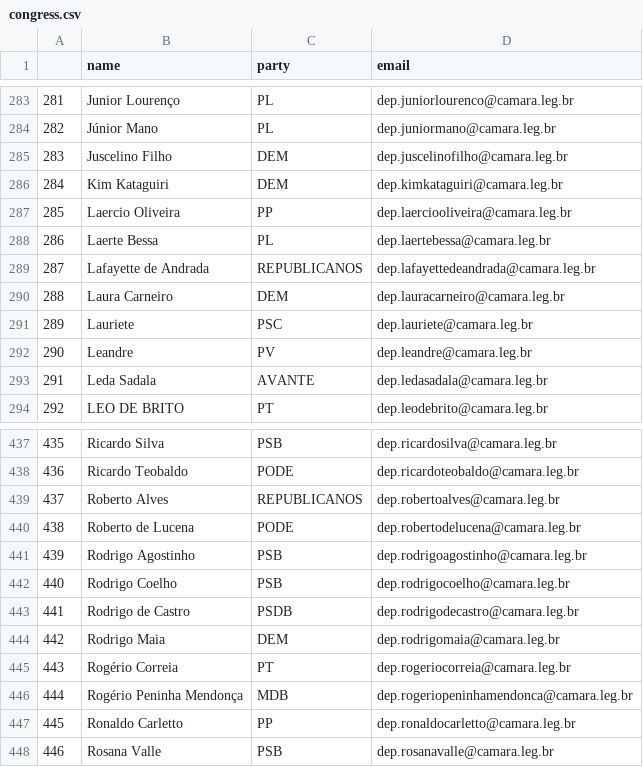
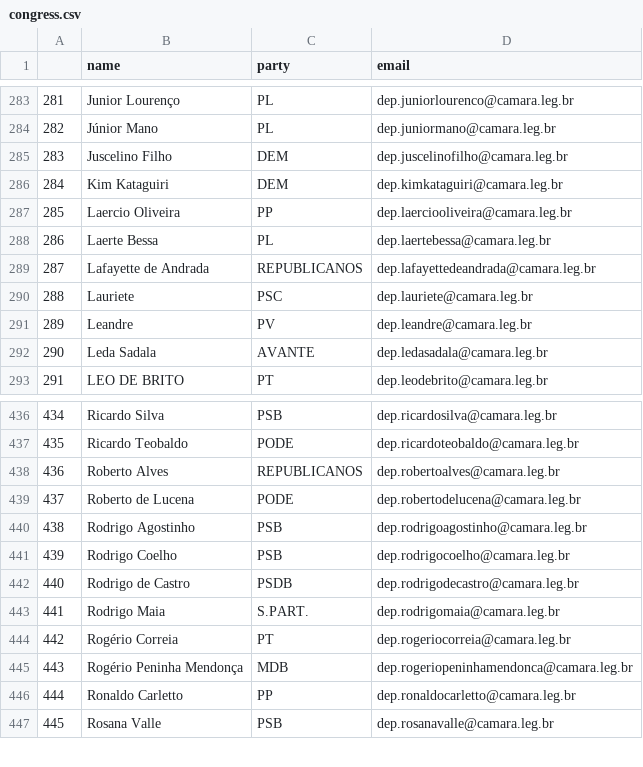
Before and after one commit to 7onn/7onn.github.io, a CSV file: congress.csv, drawn as a sheet; only a part is shown, gaps mark what is left out; removed rows and columns are numbered as before the commit, all else as after; the diff names each change by its address in the sheet, - before the commit and + after, or states it on an @@ line.

Commit message:
Update politicians contact list

```diff
--- a/congress.csv
+++ b/congress.csv
-row 290: 288 | Laura Carneiro | DEM | dep.lauracarneiro@camara.leg.br
@@ column A renumbered from row 290 down @@
-C443 (party): DEM
+C443 (party): S.PART.
```
Also changed, not shown: 1 other file.
